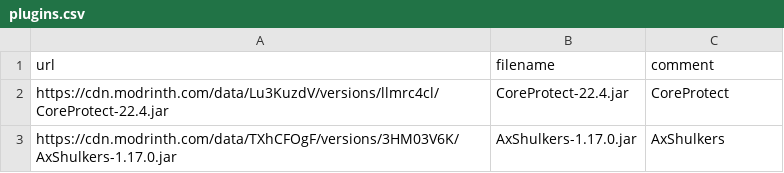
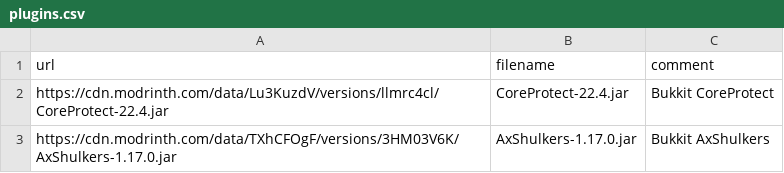
Before and after one commit to Kseen715/kaidame, a CSV file: getters/plugins.csv, drawn as a sheet.

```diff
--- a/getters/plugins.csv
+++ b/getters/plugins.csv
@@ -1,3 +1,3 @@
 url,filename,comment
-"https://cdn.modrinth.com/data/Lu3KuzdV/versions/llmrc4cl/CoreProtect-22.4.jar","CoreProtect-22.4.jar","CoreProtect"
-"https://cdn.modrinth.com/data/TXhCFOgF/versions/3HM03V6K/AxShulkers-1.17.0.jar","AxShulkers-1.17.0.jar","AxShulkers"
+"https://cdn.modrinth.com/data/Lu3KuzdV/versions/llmrc4cl/CoreProtect-22.4.jar","CoreProtect-22.4.jar","Bukkit CoreProtect"
+"https://cdn.modrinth.com/data/TXhCFOgF/versions/3HM03V6K/AxShulkers-1.17.0.jar","AxShulkers-1.17.0.jar","Bukkit AxShulkers"
```
Also changed, not shown: 6 other files.
